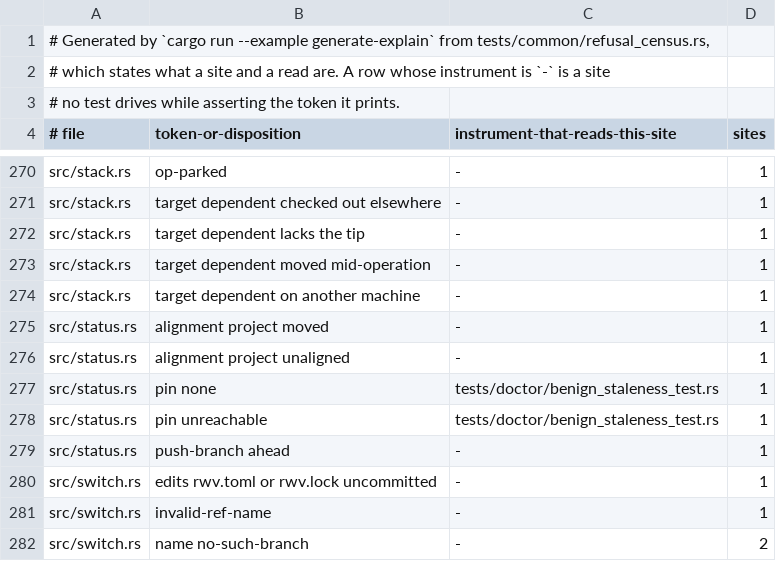
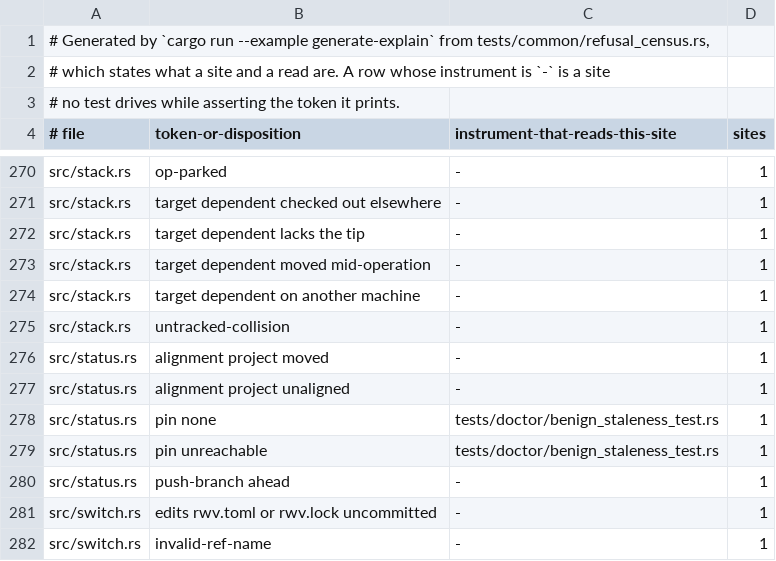
Before and after one commit to cwalv/repoweave, a TSV file: docs/internals/refusal-census.tsv, drawn as a sheet; only a part is shown, gaps mark what is left out; the shorter side is filled out with more unchanged rows.

```diff
--- a/docs/internals/refusal-census.tsv
+++ b/docs/internals/refusal-census.tsv
@@ -274,2 +274,3 @@ src/stack.rs	target dependent moved mid-operation	-	1
 src/stack.rs	target dependent on another machine	-	1
+src/stack.rs	untracked-collision	-	1
 src/status.rs	alignment project moved	-	1
```
Also changed, not shown: 3 other files.
